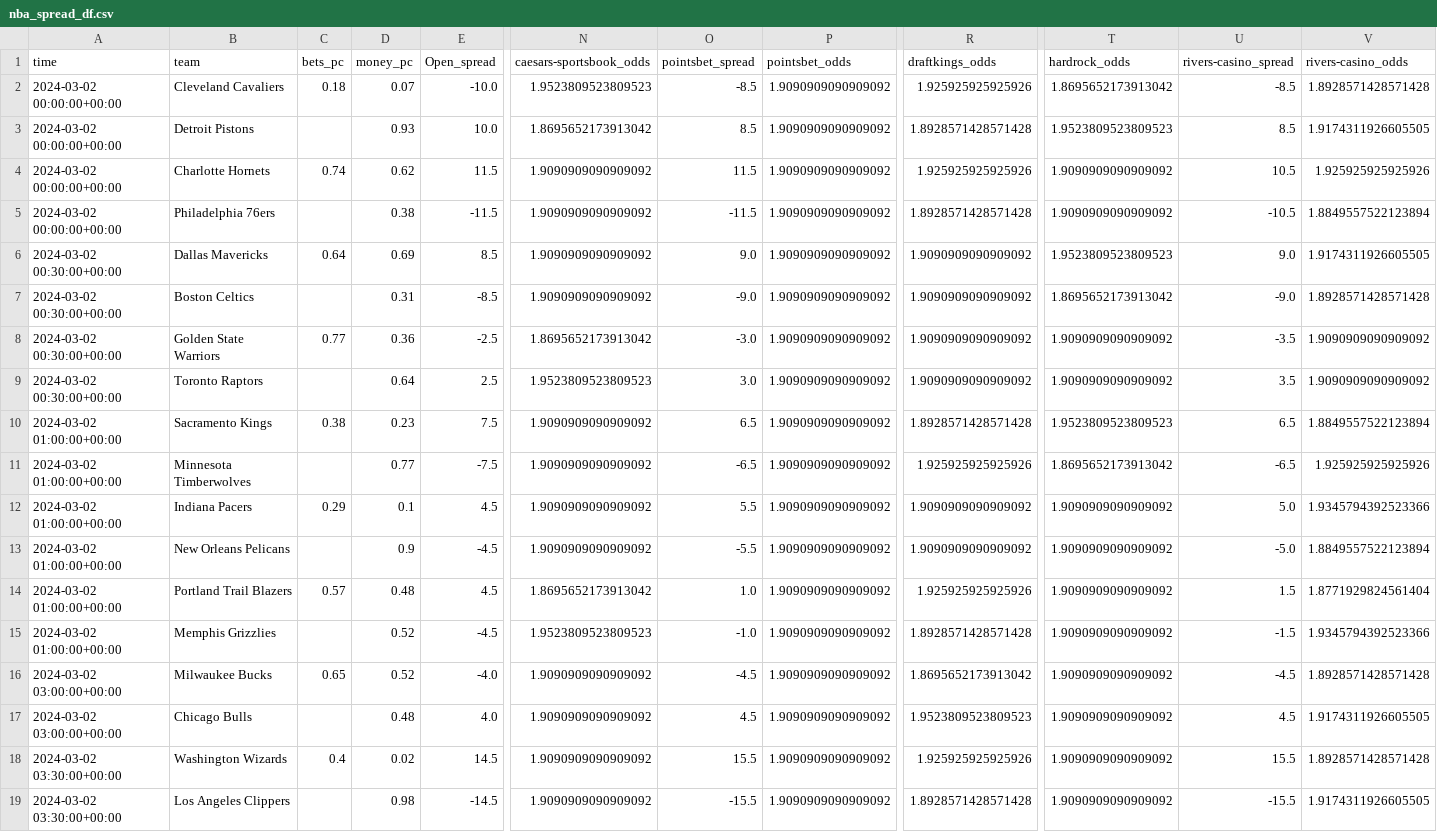
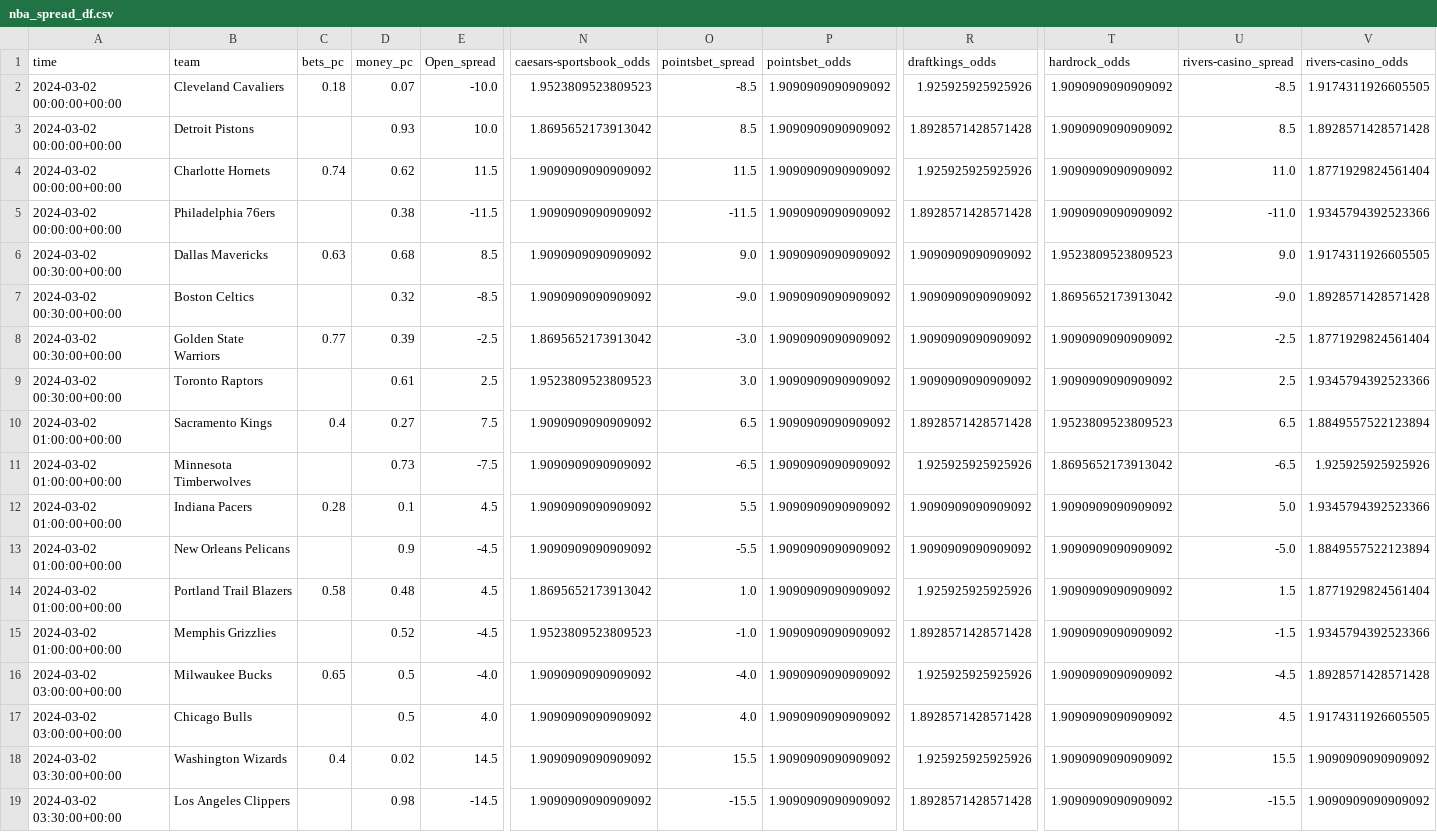
Before and after one commit to Donalcon/reverse_line_movement, a CSV file: nba_spread_df.csv, drawn as a sheet; only a part is shown, gaps mark what is left out; the diff names each change by its address in the sheet, - before the commit and + after, or states it on an @@ line.

```diff
--- a/nba_spread_df.csv
+++ b/nba_spread_df.csv
-T2 (hardrock_odds): 1.8695652173913042
+T2 (hardrock_odds): 1.9090909090909092
-V2 (rivers-casino_odds): 1.8928571428571428
+V2 (rivers-casino_odds): 1.9174311926605505
-T3 (hardrock_odds): 1.9523809523809523
+T3 (hardrock_odds): 1.9090909090909092
-V3 (rivers-casino_odds): 1.9174311926605505
+V3 (rivers-casino_odds): 1.8928571428571428
-U4 (rivers-casino_spread): 10.5
+U4 (rivers-casino_spread): 11.0
-V4 (rivers-casino_odds): 1.925925925925926
+V4 (rivers-casino_odds): 1.8771929824561404
-U5 (rivers-casino_spread): -10.5
+U5 (rivers-casino_spread): -11.0
-V5 (rivers-casino_odds): 1.8849557522123894
+V5 (rivers-casino_odds): 1.9345794392523366
-C6 (bets_pc): 0.64
+C6 (bets_pc): 0.63
-D6 (money_pc): 0.69
+D6 (money_pc): 0.68
-D7 (money_pc): 0.31
+D7 (money_pc): 0.32
-D8 (money_pc): 0.36
+D8 (money_pc): 0.39
-U8 (rivers-casino_spread): -3.5
+U8 (rivers-casino_spread): -2.5
-V8 (rivers-casino_odds): 1.9090909090909092
+V8 (rivers-casino_odds): 1.8771929824561404
-D9 (money_pc): 0.64
+D9 (money_pc): 0.61
-U9 (rivers-casino_spread): 3.5
+U9 (rivers-casino_spread): 2.5
-V9 (rivers-casino_odds): 1.9090909090909092
+V9 (rivers-casino_odds): 1.9345794392523366
-C10 (bets_pc): 0.38
+C10 (bets_pc): 0.4
-D10 (money_pc): 0.23
+D10 (money_pc): 0.27
-D11 (money_pc): 0.77
+D11 (money_pc): 0.73
-C12 (bets_pc): 0.29
+C12 (bets_pc): 0.28
-C14 (bets_pc): 0.57
+C14 (bets_pc): 0.58
-D16 (money_pc): 0.52
+D16 (money_pc): 0.5
-O16 (pointsbet_spread): -4.5
+O16 (pointsbet_spread): -4.0
-R16 (draftkings_odds): 1.8695652173913042
+R16 (draftkings_odds): 1.925925925925926
-D17 (money_pc): 0.48
+D17 (money_pc): 0.5
-O17 (pointsbet_spread): 4.5
+O17 (pointsbet_spread): 4.0
-R17 (draftkings_odds): 1.9523809523809523
+R17 (draftkings_odds): 1.8928571428571428
-V18 (rivers-casino_odds): 1.8928571428571428
+V18 (rivers-casino_odds): 1.9090909090909092
-V19 (rivers-casino_odds): 1.9174311926605505
+V19 (rivers-casino_odds): 1.9090909090909092
```
Also changed, not shown: nba_total_df.csv.
